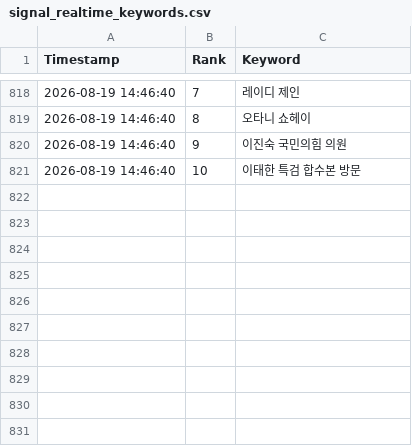
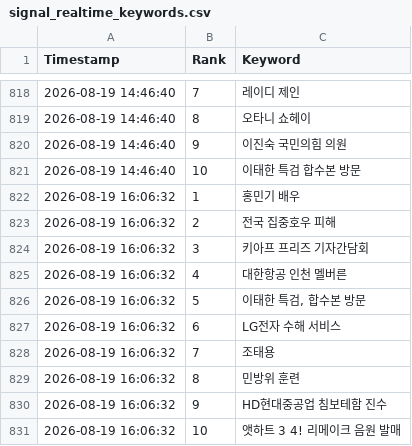
Before and after one commit to wafflecomm/TrafficCatcher, a CSV file: signal_realtime_keywords.csv, drawn as a sheet; only a part is shown, gaps mark what is left out.

```diff
--- a/signal_realtime_keywords.csv
+++ b/signal_realtime_keywords.csv
@@ -821 +821,11 @@
 2026-08-19 14:46:40,10,이태한 특검 합수본 방문
+2026-08-19 16:06:32,1,홍민기 배우
+2026-08-19 16:06:32,2,전국 집중호우 피해
+2026-08-19 16:06:32,3,키아프 프리즈 기자간담회
+2026-08-19 16:06:32,4,대한항공 인천 멜버른
+2026-08-19 16:06:32,5,"이태한 특검, 합수본 방문"
+2026-08-19 16:06:32,6,LG전자 수해 서비스
+2026-08-19 16:06:32,7,조태용
+2026-08-19 16:06:32,8,민방위 훈련
+2026-08-19 16:06:32,9,HD현대중공업 침보테함 진수
+2026-08-19 16:06:32,10,앳하트 3 4! 리메이크 음원 발매
```
Also changed, not shown: 3 other files.
